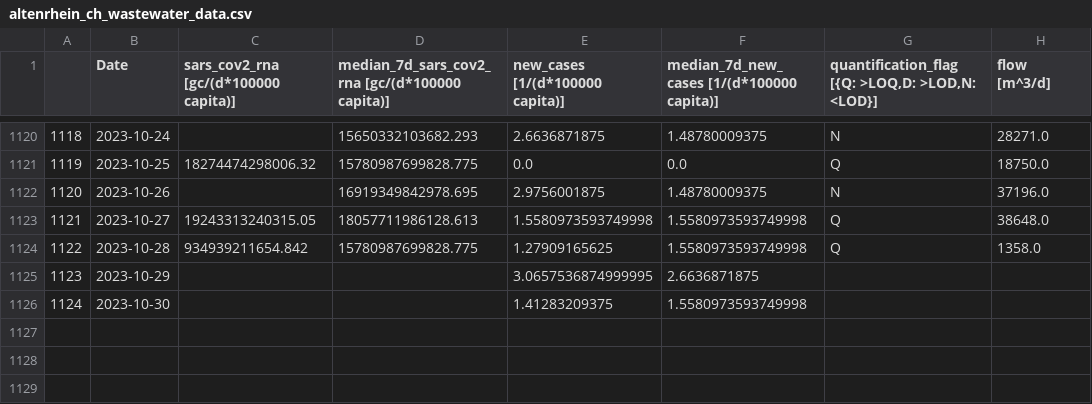
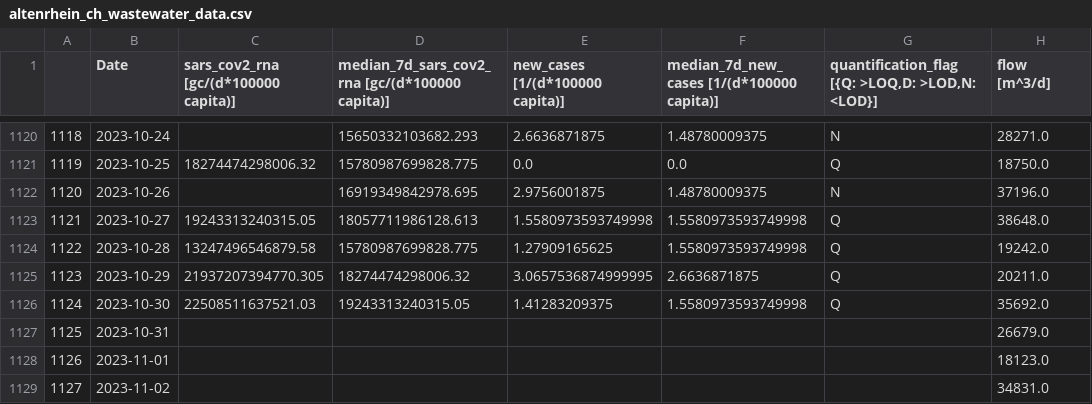
Before and after one commit to necsi/WHN-Wastewater-Data, a CSV file: data/Switzerland/altenrhein_ch_wastewater_data.csv, drawn as a sheet; only a part is shown, gaps mark what is left out.

```diff
--- a/data/Switzerland/altenrhein_ch_wastewater_data.csv
+++ b/data/Switzerland/altenrhein_ch_wastewater_data.csv
@@ -1123,4 +1123,7 @@
 1121,2023-10-27,19243313240315.05,18057711986128.613,1.5580973593749998,1.5580973593749998,Q,38648.0
-1122,2023-10-28,934939211654.842,15780987699828.775,1.27909165625,1.5580973593749998,Q,1358.0
-1123,2023-10-29,,,3.0657536874999995,2.6636871875,,
-1124,2023-10-30,,,1.41283209375,1.5580973593749998,,
+1122,2023-10-28,13247496546879.58,15780987699828.775,1.27909165625,1.5580973593749998,Q,19242.0
+1123,2023-10-29,21937207394770.305,18274474298006.32,3.0657536874999995,2.6636871875,Q,20211.0
+1124,2023-10-30,22508511637521.03,19243313240315.05,1.41283209375,1.5580973593749998,Q,35692.0
+1125,2023-10-31,,,,,,26679.0
+1126,2023-11-01,,,,,,18123.0
+1127,2023-11-02,,,,,,34831.0
```
Also changed, not shown: data/Switzerland/geneva_ch_wastewater_data.csv, data/Switzerland/laupen_ch_wastewater_data.csv, 2 other files.
